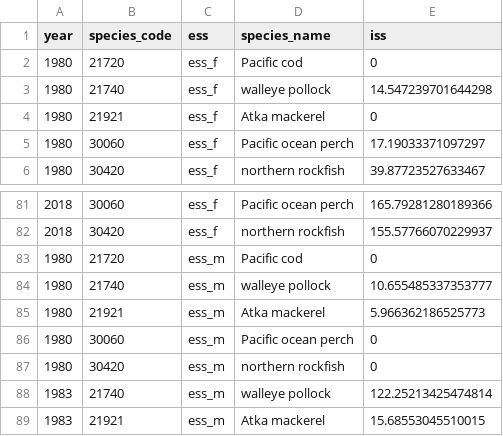
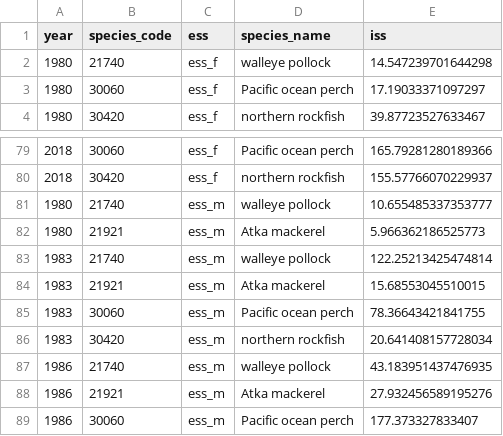
Before and after one commit to BenWilliams-NOAA/swo-tech-age, a CSV file: output/ai/iss_ag.csv, drawn as a sheet; only a part is shown, gaps mark what is left out; the shorter side is filled out with more unchanged rows; the diff names each change by its address in the sheet, - before the commit and + after, or states it on an @@ line.

```diff
--- a/output/ai/iss_ag.csv
+++ b/output/ai/iss_ag.csv
-row 2: 1980 | 21720 | ess_f | Pacific cod | 0
-row 4: 1980 | 21921 | ess_f | Atka mackerel | 0
-row 83: 1980 | 21720 | ess_m | Pacific cod | 0
-row 86: 1980 | 30060 | ess_m | Pacific ocean perch | 0
-row 87: 1980 | 30420 | ess_m | northern rockfish | 0
```
Also changed, not shown: output/ai/iss_sz.csv, output/goa/iss_ag.csv, 34 other files.
